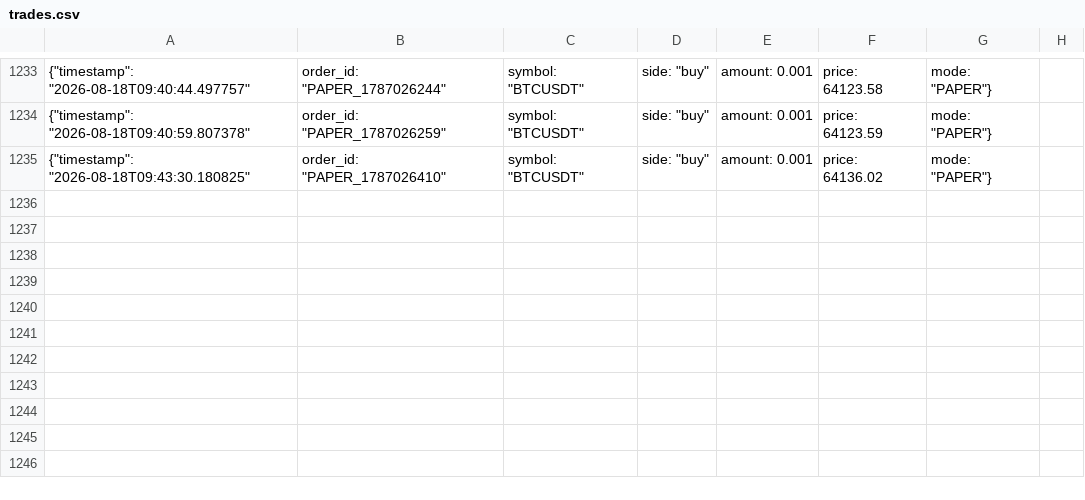
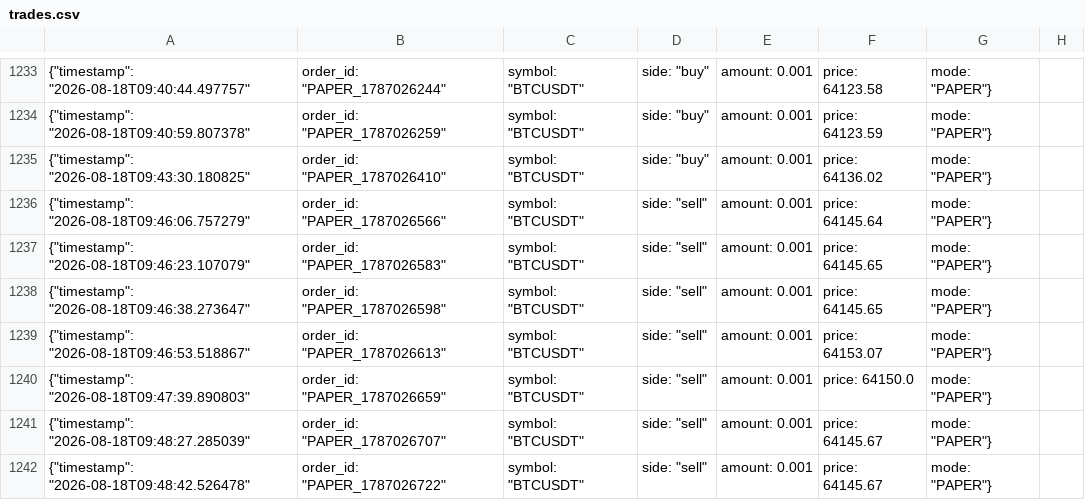
Before and after one commit to rammaruboina-rgb/people-trade-ai, a CSV file: trades.csv, drawn as a sheet; only a part is shown, gaps mark what is left out; the diff names each change by its address in the sheet, - before the commit and + after, or states it on an @@ line.

Commit message:
feat: Configure 20 trades per day target frequency and 1.0s scan rate

```diff
--- a/trades.csv
+++ b/trades.csv
+row 1236: {"timestamp": "2026-08-18T09:46:06.757279" | order_id: "PAPER_1787026566" | symbol: "BTCUSDT" | side: "sell" | amount: 0.001 | price: 64145.64 | mode: "PAPER"}
+row 1237: {"timestamp": "2026-08-18T09:46:23.107079" | order_id: "PAPER_1787026583" | symbol: "BTCUSDT" | side: "sell" | amount: 0.001 | price: 64145.65 | mode: "PAPER"}
+row 1238: {"timestamp": "2026-08-18T09:46:38.273647" | order_id: "PAPER_1787026598" | symbol: "BTCUSDT" | side: "sell" | amount: 0.001 | price: 64145.65 | mode: "PAPER"}
+row 1239: {"timestamp": "2026-08-18T09:46:53.518867" | order_id: "PAPER_1787026613" | symbol: "BTCUSDT" | side: "sell" | amount: 0.001 | price: 64153.07 | mode: "PAPER"}
+row 1240: {"timestamp": "2026-08-18T09:47:39.890803" | order_id: "PAPER_1787026659" | symbol: "BTCUSDT" | side: "sell" | amount: 0.001 | price: 64150.0 | mode: "PAPER"}
+row 1241: {"timestamp": "2026-08-18T09:48:27.285039" | order_id: "PAPER_1787026707" | symbol: "BTCUSDT" | side: "sell" | amount: 0.001 | price: 64145.67 | mode: "PAPER"}
+row 1242: {"timestamp": "2026-08-18T09:48:42.526478" | order_id: "PAPER_1787026722" | symbol: "BTCUSDT" | side: "sell" | amount: 0.001 | price: 64145.67 | mode: "PAPER"}
```
Also changed, not shown: 3 other files.
